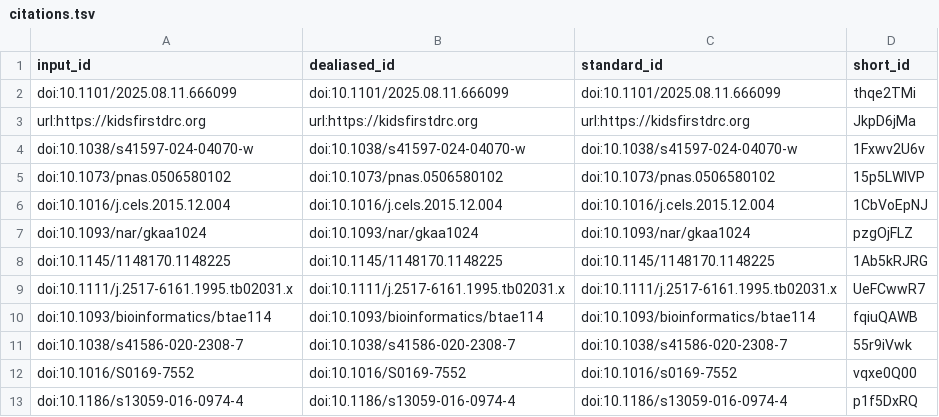
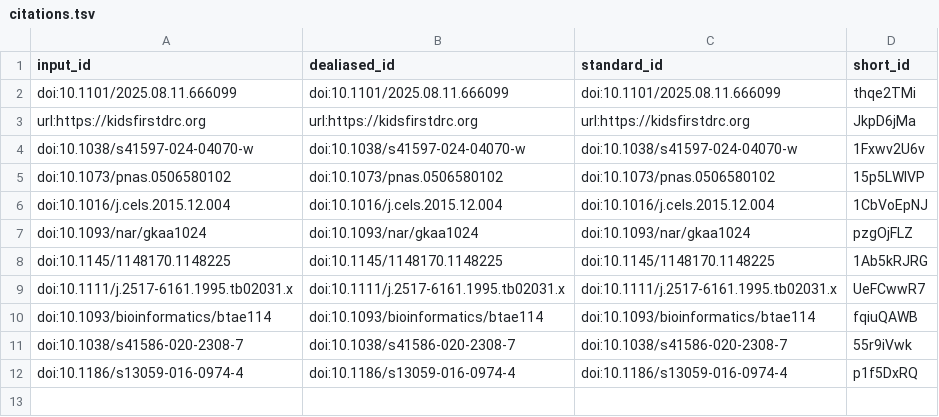
Before and after one commit to TaylorResearchLab/bifo-paper-1, a TSV file: citations.tsv, drawn as a sheet.

```diff
--- a/citations.tsv
+++ b/citations.tsv
@@ -11,3 +11,2 @@ doi:10.1093/bioinformatics/btae114	doi:10.1093/bioinformatics/btae114	doi:10.109
 doi:10.1038/s41586-020-2308-7	doi:10.1038/s41586-020-2308-7	doi:10.1038/s41586-020-2308-7	55r9iVwk
-doi:10.1016/S0169-7552	doi:10.1016/S0169-7552	doi:10.1016/s0169-7552	vqxe0Q00
 doi:10.1186/s13059-016-0974-4	doi:10.1186/s13059-016-0974-4	doi:10.1186/s13059-016-0974-4	p1f5DxRQ
```
Also changed, not shown: 5 other files.
